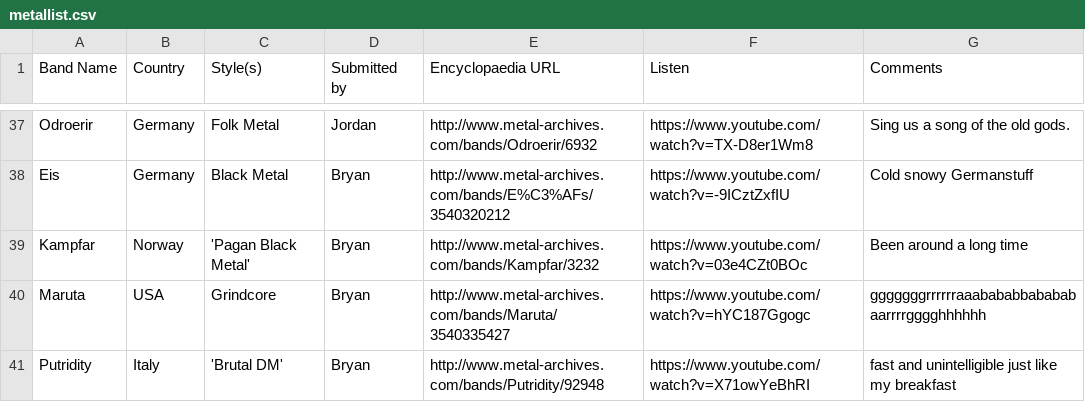
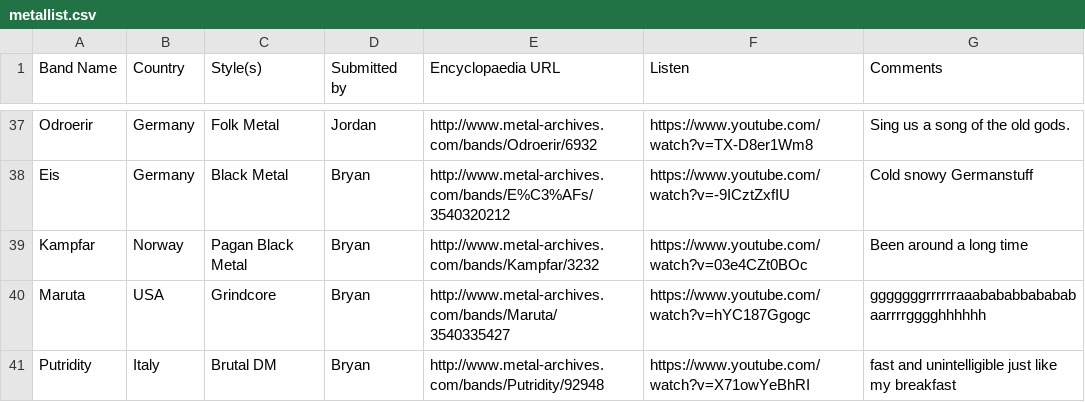
Before and after one commit to JordanMatuschka/metallist, a CSV file: metallist.csv, drawn as a sheet; only a part is shown, gaps mark what is left out.

Commit message:
RM unnecessary single quotes

```diff
--- a/metallist.csv
+++ b/metallist.csv
@@ -38,4 +38,4 @@ Odroerir,Germany,Folk Metal,Jordan,http://www.metal-archives.com/bands/Odroerir/
 Eis,Germany,Black Metal,Bryan,http://www.metal-archives.com/bands/E%C3%AFs/3540320212,https://www.youtube.com/watch?v=-9ICztZxfIU,Cold snowy Germanstuff
-Kampfar,Norway,'Pagan Black Metal',Bryan,http://www.metal-archives.com/bands/Kampfar/3232,https://www.youtube.com/watch?v=03e4CZt0BOc,Been around a long time
+Kampfar,Norway,Pagan Black Metal,Bryan,http://www.metal-archives.com/bands/Kampfar/3232,https://www.youtube.com/watch?v=03e4CZt0BOc,Been around a long time
 Maruta,USA,Grindcore,Bryan,http://www.metal-archives.com/bands/Maruta/3540335427,https://www.youtube.com/watch?v=hYC187Ggogc,gggggggrrrrrraaabababbabababaarrrrgggghhhhhh
-Putridity,Italy,'Brutal DM',Bryan,http://www.metal-archives.com/bands/Putridity/92948,https://www.youtube.com/watch?v=X71owYeBhRI,fast and unintelligible just like my breakfast
+Putridity,Italy,Brutal DM,Bryan,http://www.metal-archives.com/bands/Putridity/92948,https://www.youtube.com/watch?v=X71owYeBhRI,fast and unintelligible just like my breakfast
```
